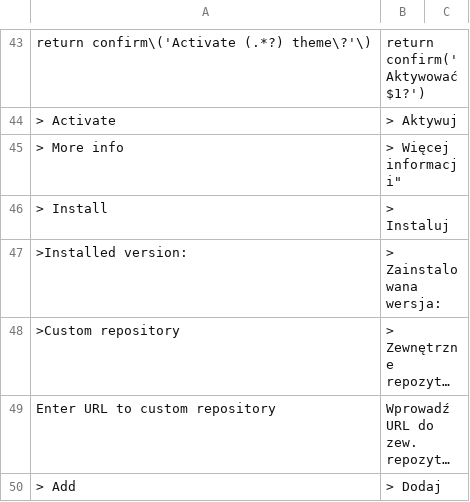
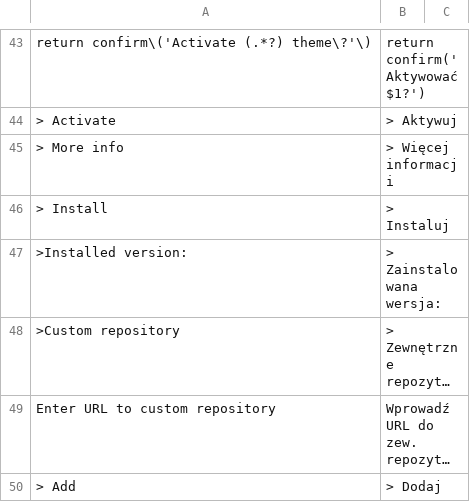
Before and after one commit to robiso/translation-polish, a CSV file: pl.csv, drawn as a sheet; only a part is shown, gaps mark what is left out; long unchanged cells end in …; the diff names each change by its address in the sheet, - before the commit and + after, or states it on an @@ line.

Commit message:
Update pl.csv
Fix for double quotes.

```diff
--- a/pl.csv
+++ b/pl.csv
-B45: > Więcej informacji"
+B45: > Więcej informacji
```
